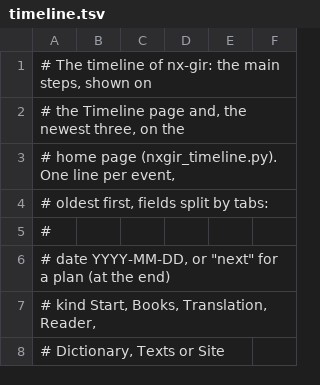
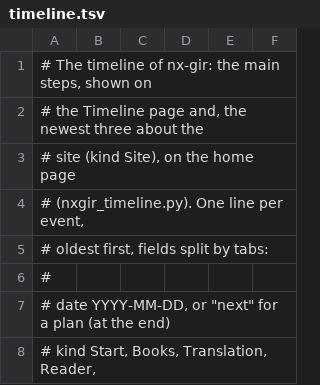
Before and after one commit to serjhnn/nx-gir, a TSV file: timeline.tsv, drawn as a sheet; only a part is shown; the shorter side is filled out with more unchanged rows.

```diff
--- a/timeline.tsv
+++ b/timeline.tsv
@@ -1,4 +1,5 @@
 # The timeline of nx-gir: the main steps, shown on
-# the Timeline page and, the newest three, on the
-# home page (nxgir_timeline.py). One line per event,
+# the Timeline page and, the newest three about the
+# site (kind Site), on the home page
+# (nxgir_timeline.py). One line per event,
 # oldest first, fields split by tabs:
```
Also changed, not shown: 3 other files.
